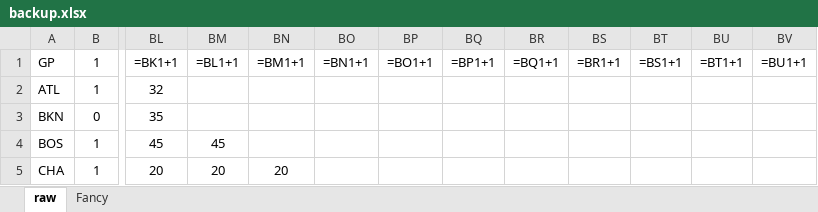
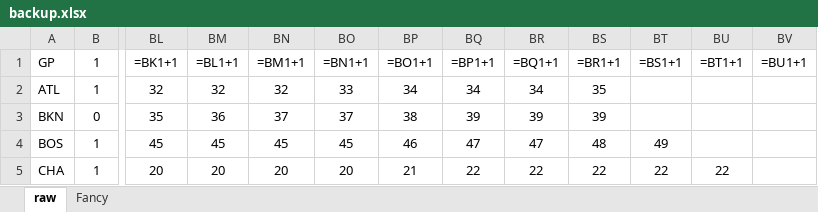
Before and after one commit to jacobkloepper/nba-stat, an Excel workbook: out/backup.xlsx, sheet raw, drawn as a sheet; only a part is shown, gaps mark what is left out; values as stored, in another font and other column widths than the file's, no borders; formulas without a stored value are shown as written; the diff covers the shown part only; the diff names each change by its address in the sheet, - before the commit and + after, or states it on an @@ line.

```diff
--- a/out/backup.xlsx (sheet raw)
+++ b/out/backup.xlsx (sheet raw)
-BM2 (=BL1+1): (empty)
+BM2 (=BL1+1): 32
-BN2 (=BM1+1): (empty)
+BN2 (=BM1+1): 32
-BO2 (=BN1+1): (empty)
+BO2 (=BN1+1): 33
-BP2 (=BO1+1): (empty)
+BP2 (=BO1+1): 34
-BQ2 (=BP1+1): (empty)
+BQ2 (=BP1+1): 34
-BR2 (=BQ1+1): (empty)
+BR2 (=BQ1+1): 34
-BS2 (=BR1+1): (empty)
+BS2 (=BR1+1): 35
-BM3 (=BL1+1): (empty)
+BM3 (=BL1+1): 36
-BN3 (=BM1+1): (empty)
+BN3 (=BM1+1): 37
-BO3 (=BN1+1): (empty)
+BO3 (=BN1+1): 37
-BP3 (=BO1+1): (empty)
+BP3 (=BO1+1): 38
-BQ3 (=BP1+1): (empty)
+BQ3 (=BP1+1): 39
-BR3 (=BQ1+1): (empty)
+BR3 (=BQ1+1): 39
-BS3 (=BR1+1): (empty)
+BS3 (=BR1+1): 39
-BN4 (=BM1+1): (empty)
+BN4 (=BM1+1): 45
-BO4 (=BN1+1): (empty)
+BO4 (=BN1+1): 45
-BP4 (=BO1+1): (empty)
+BP4 (=BO1+1): 46
-BQ4 (=BP1+1): (empty)
+BQ4 (=BP1+1): 47
-BR4 (=BQ1+1): (empty)
+BR4 (=BQ1+1): 47
-BS4 (=BR1+1): (empty)
+BS4 (=BR1+1): 48
-BT4 (=BS1+1): (empty)
+BT4 (=BS1+1): 49
-BO5 (=BN1+1): (empty)
+BO5 (=BN1+1): 20
-BP5 (=BO1+1): (empty)
+BP5 (=BO1+1): 21
-BQ5 (=BP1+1): (empty)
+BQ5 (=BP1+1): 22
-BR5 (=BQ1+1): (empty)
+BR5 (=BQ1+1): 22
-BS5 (=BR1+1): (empty)
+BS5 (=BR1+1): 22
-BT5 (=BS1+1): (empty)
+BT5 (=BS1+1): 22
-BU5 (=BT1+1): (empty)
+BU5 (=BT1+1): 22
```
Also changed, not shown: 184 edited cells and cell formats elsewhere in this sheet, sheet Fancy, charts or pictures, out/2023_NBA_Standing_Chart.xlsx, 2 other files.
